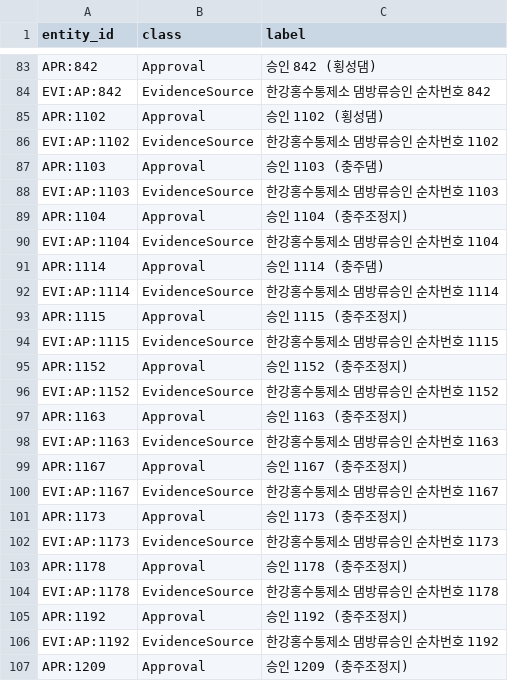
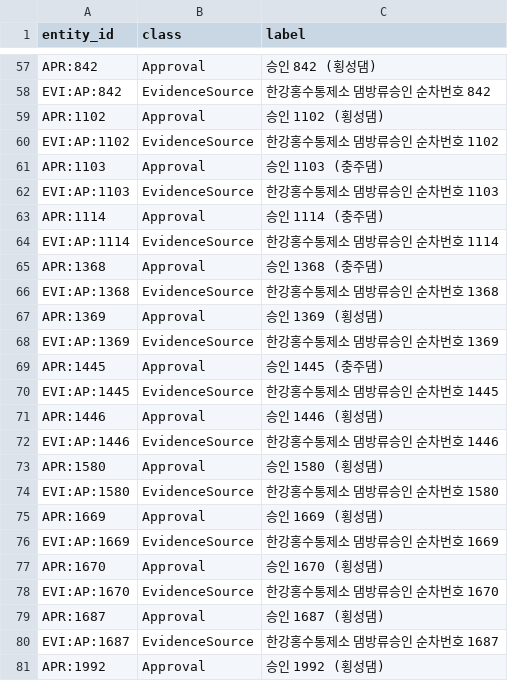
Before and after one commit to mkm1119/KGRAG-LLM, a CSV file: dam_pilot_data/03_normalized/kgv2_entities.csv, drawn as a sheet; only a part is shown, gaps mark what is left out; the shorter side is filled out with more unchanged rows; the diff covers the shown part only; the diff names each change by its address in the sheet, - before the commit and + after, or states it on an @@ line.

```diff
--- a/dam_pilot_data/03_normalized/kgv2_entities.csv
+++ b/dam_pilot_data/03_normalized/kgv2_entities.csv
-row 89: APR:1104 | Approval | 승인 1104 (충주조정지)
-row 90: EVI:AP:1104 | EvidenceSource | 한강홍수통제소 댐방류승인 순차번호 1104
-row 93: APR:1115 | Approval | 승인 1115 (충주조정지)
-row 94: EVI:AP:1115 | EvidenceSource | 한강홍수통제소 댐방류승인 순차번호 1115
-row 95: APR:1152 | Approval | 승인 1152 (충주조정지)
-row 96: EVI:AP:1152 | EvidenceSource | 한강홍수통제소 댐방류승인 순차번호 1152
-row 97: APR:1163 | Approval | 승인 1163 (충주조정지)
-row 98: EVI:AP:1163 | EvidenceSource | 한강홍수통제소 댐방류승인 순차번호 1163
-row 99: APR:1167 | Approval | 승인 1167 (충주조정지)
-row 100: EVI:AP:1167 | EvidenceSource | 한강홍수통제소 댐방류승인 순차번호 1167
-row 101: APR:1173 | Approval | 승인 1173 (충주조정지)
-row 102: EVI:AP:1173 | EvidenceSource | 한강홍수통제소 댐방류승인 순차번호 1173
-row 103: APR:1178 | Approval | 승인 1178 (충주조정지)
-row 104: EVI:AP:1178 | EvidenceSource | 한강홍수통제소 댐방류승인 순차번호 1178
-row 105: APR:1192 | Approval | 승인 1192 (충주조정지)
-row 106: EVI:AP:1192 | EvidenceSource | 한강홍수통제소 댐방류승인 순차번호 1192
-row 107: APR:1209 | Approval | 승인 1209 (충주조정지)
```
Also changed, not shown: 44 removed rows elsewhere in this file, dam_pilot_data/03_normalized/kgv2_relations.csv, dam_pilot_data/03_normalized/kgv3_entities.csv, 17 other files.
